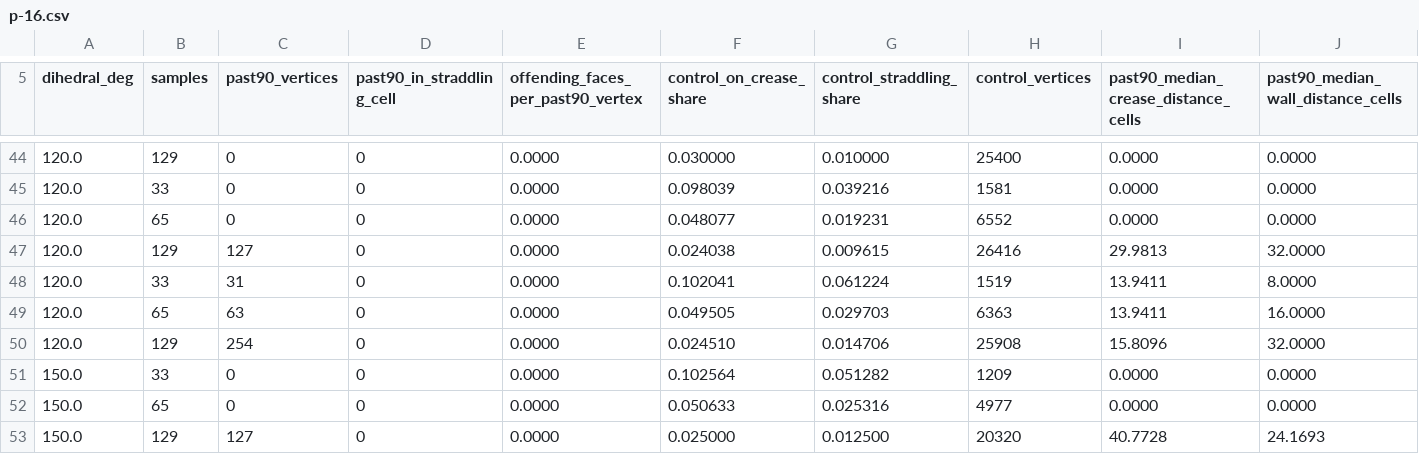
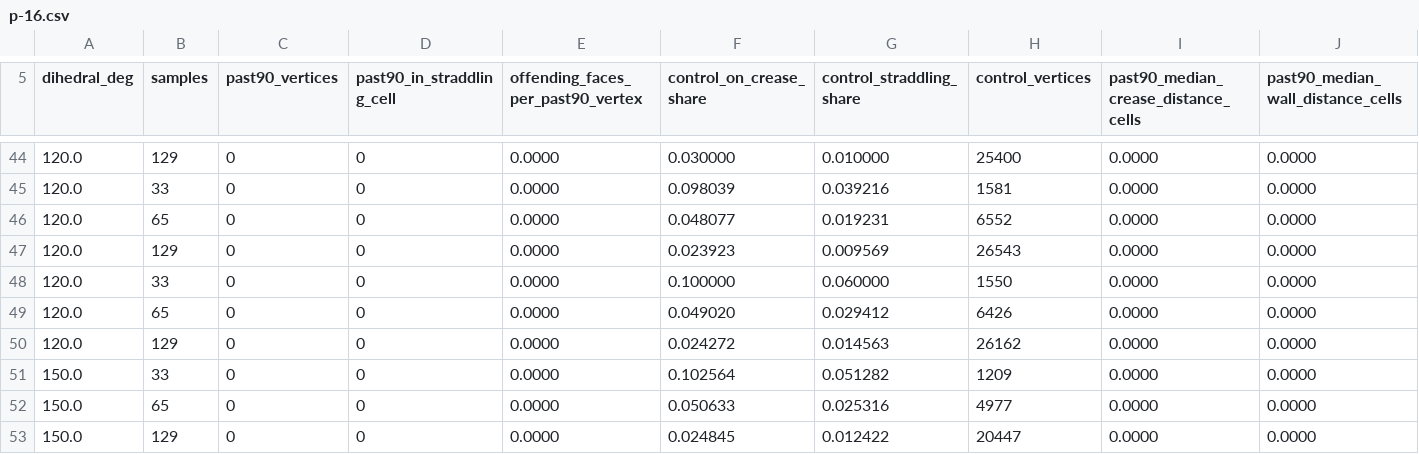
Before and after one commit to Ladvien/isomesh, a CSV file: docs/experiments/p-16.csv, drawn as a sheet; only a part is shown, gaps mark what is left out; the diff covers the shown part only; the diff names each change by its address in the sheet, - before the commit and + after, or states it on an @@ line.

```diff
--- a/docs/experiments/p-16.csv
+++ b/docs/experiments/p-16.csv
-C47 (past90_vertices): 127
+C47 (past90_vertices): 0
-F47 (control_on_crease_share): 0.024038
+F47 (control_on_crease_share): 0.023923
-G47 (control_straddling_share): 0.009615
+G47 (control_straddling_share): 0.009569
-H47 (control_vertices): 26416
+H47 (control_vertices): 26543
-I47: 29.9813
+I47: 0.0000
-J47: 32.0000
+J47: 0.0000
-C48 (past90_vertices): 31
+C48 (past90_vertices): 0
-F48 (control_on_crease_share): 0.102041
+F48 (control_on_crease_share): 0.100000
-G48 (control_straddling_share): 0.061224
+G48 (control_straddling_share): 0.060000
-H48 (control_vertices): 1519
+H48 (control_vertices): 1550
-I48:I49: 13.9411
+I48:I49: 0.0000
-J48: 8.0000
+J48: 0.0000
-C49 (past90_vertices): 63
+C49 (past90_vertices): 0
-F49 (control_on_crease_share): 0.049505
+F49 (control_on_crease_share): 0.049020
-G49 (control_straddling_share): 0.029703
+G49 (control_straddling_share): 0.029412
-H49 (control_vertices): 6363
+H49 (control_vertices): 6426
-J49: 16.0000
+J49: 0.0000
-C50 (past90_vertices): 254
+C50 (past90_vertices): 0
-F50 (control_on_crease_share): 0.024510
+F50 (control_on_crease_share): 0.024272
-G50 (control_straddling_share): 0.014706
+G50 (control_straddling_share): 0.014563
-H50 (control_vertices): 25908
+H50 (control_vertices): 26162
-I50: 15.8096
+I50: 0.0000
-J50: 32.0000
+J50: 0.0000
-C53 (past90_vertices): 127
+C53 (past90_vertices): 0
-F53 (control_on_crease_share): 0.025000
+F53 (control_on_crease_share): 0.024845
-G53 (control_straddling_share): 0.012500
+G53 (control_straddling_share): 0.012422
-H53 (control_vertices): 20320
+H53 (control_vertices): 20447
-I53: 40.7728
+I53: 0.0000
-J53: 24.1693
+J53: 0.0000
```
Also changed, not shown: 85 edited cells elsewhere in this file, docs/experiments/p-13.csv, 3 other files.
